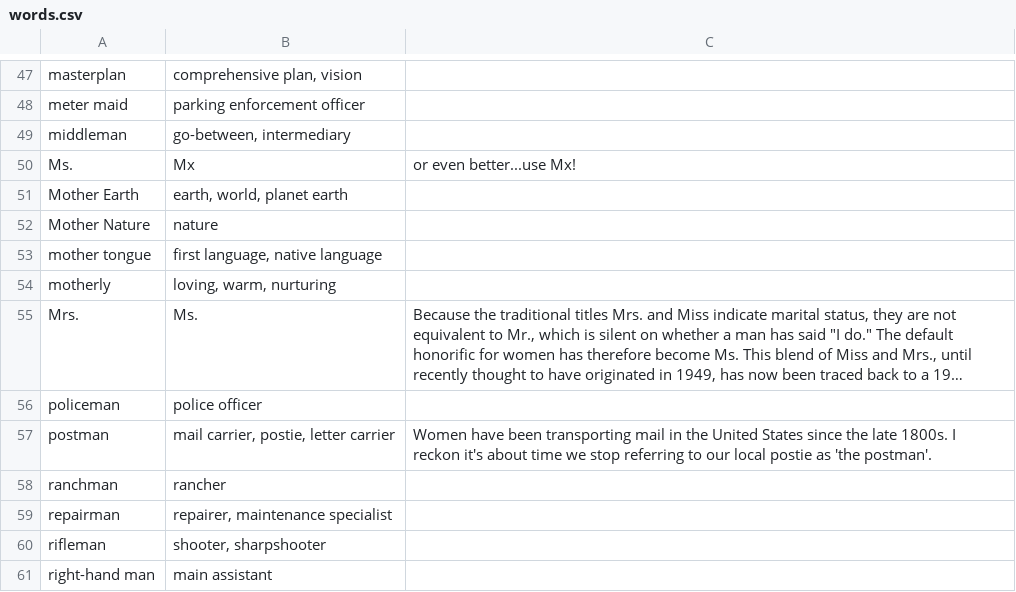
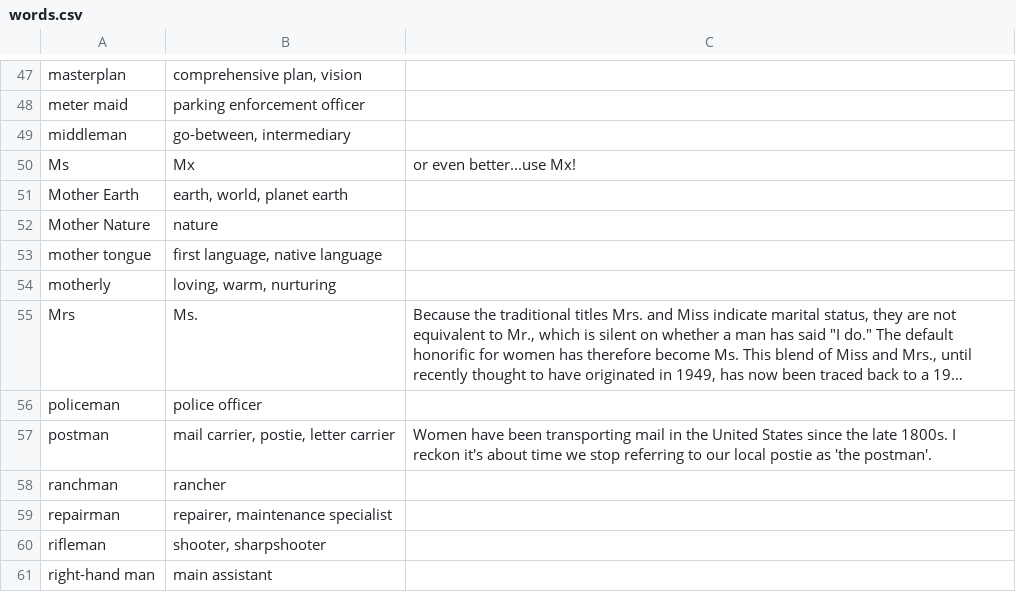
Before and after one commit to natalie-perret/gender-neutralise, a CSV file: words.csv, drawn as a sheet; only a part is shown, gaps mark what is left out; long unchanged cells end in …; the diff names each change by its address in the sheet, - before the commit and + after, or states it on an @@ line.

```diff
--- a/words.csv
+++ b/words.csv
-A50: Ms.
+A50: Ms
-A55: Mrs.
+A55: Mrs
```
Also changed, not shown: 1 other file.
